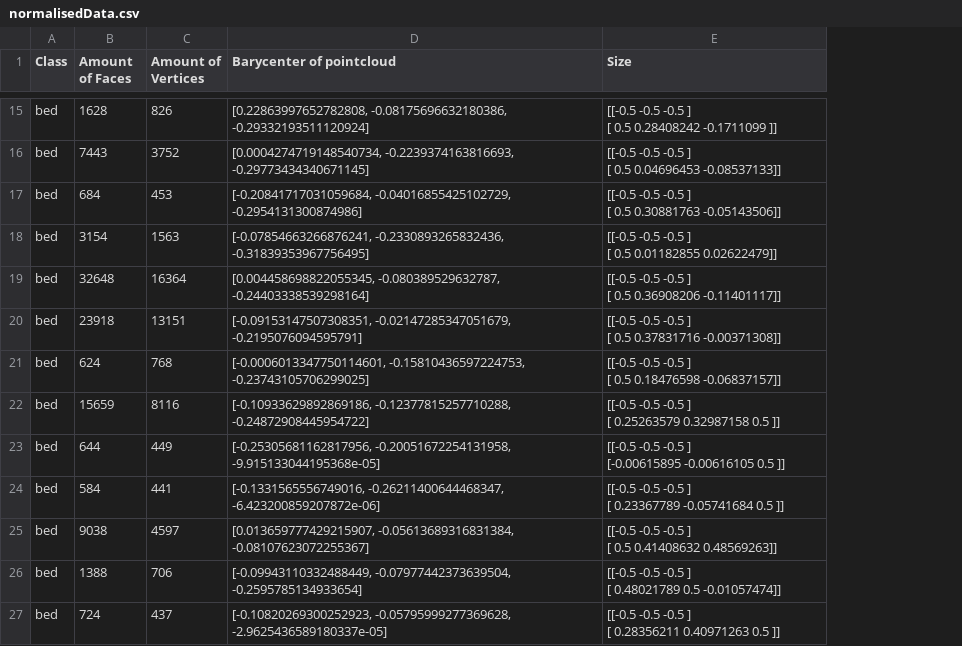
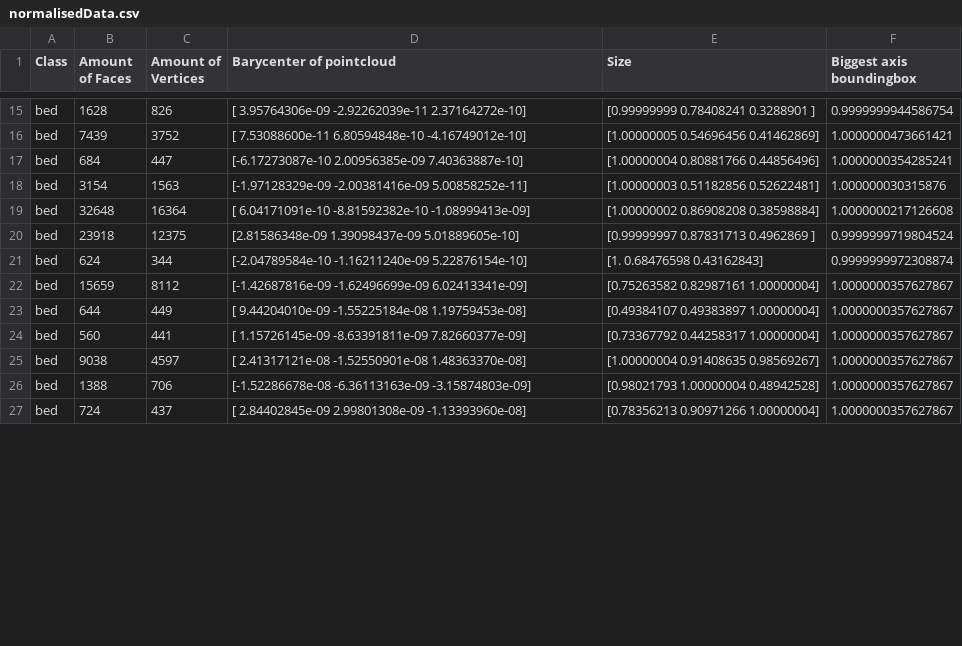
Before and after one commit to Fannollost/3DMeshRetriever, a CSV file: normalisedData.csv, drawn as a sheet; only a part is shown, gaps mark what is left out; ↵ is a line break in a cell; the diff covers the shown part only; the diff names each change by its address in the sheet, - before the commit and + after, or states it on an @@ line.

```diff
--- a/normalisedData.csv
+++ b/normalisedData.csv
+column F (Biggest axis boundingbox), rows 15-27: 0.9999999944586754 | 1.0000000473661421 | 1.0000000354285241 | 1.000000030315876 | 1.0000000217126608 | 0.9999999719804524 | 0.9999999972308874 | 1.0000000357627867 | 1.0000000357627867 | 1.0000000357627867 | 1.0000000357627867 | 1.0000000357627867 | 1.0000000357627867
-D15 (Barycenter of pointcloud): [0.22863997652782808, -0.08175696632180386, -0.29332193511120924]
+D15 (Barycenter of pointcloud): [ 3.95764306e-09 -2.92262039e-11 2.37164272e-10]
-E15 (Size): [[-0.5 -0.5 -0.5 ] ↵ [ 0.5 0.28408242 -0.1711099 ]]
+E15 (Size): [0.99999999 0.78408241 0.3288901 ]
-B16 (Amount of Faces): 7443
+B16 (Amount of Faces): 7439
-D16 (Barycenter of pointcloud): [0.0004274719148540734, -0.2239374163816693, -0.29773434340671145]
+D16 (Barycenter of pointcloud): [ 7.53088600e-11 6.80594848e-10 -4.16749012e-10]
-E16 (Size): [[-0.5 -0.5 -0.5 ] ↵ [ 0.5 0.04696453 -0.08537133]]
+E16 (Size): [1.00000005 0.54696456 0.41462869]
-C17 (Amount of Vertices): 453
+C17 (Amount of Vertices): 447
-D17 (Barycenter of pointcloud): [-0.20841717031059684, -0.04016855425102729, -0.2954131300874986]
+D17 (Barycenter of pointcloud): [-6.17273087e-10 2.00956385e-09 7.40363887e-10]
-E17 (Size): [[-0.5 -0.5 -0.5 ] ↵ [ 0.5 0.30881763 -0.05143506]]
+E17 (Size): [1.00000004 0.80881766 0.44856496]
-D18 (Barycenter of pointcloud): [-0.07854663266876241, -0.2330893265832436, -0.31839353967756495]
+D18 (Barycenter of pointcloud): [-1.97128329e-09 -2.00381416e-09 5.00858252e-11]
-E18 (Size): [[-0.5 -0.5 -0.5 ] ↵ [ 0.5 0.01182855 0.02622479]]
+E18 (Size): [1.00000003 0.51182856 0.52622481]
-D19 (Barycenter of pointcloud): [0.004458698822055345, -0.080389529632787, -0.24403338539298164]
+D19 (Barycenter of pointcloud): [ 6.04171091e-10 -8.81592382e-10 -1.08999413e-09]
-E19 (Size): [[-0.5 -0.5 -0.5 ] ↵ [ 0.5 0.36908206 -0.11401117]]
+E19 (Size): [1.00000002 0.86908208 0.38598884]
-C20 (Amount of Vertices): 13151
+C20 (Amount of Vertices): 12375
-D20 (Barycenter of pointcloud): [-0.09153147507308351, -0.02147285347051679, -0.2195076094595791]
+D20 (Barycenter of pointcloud): [2.81586348e-09 1.39098437e-09 5.01889605e-10]
-E20 (Size): [[-0.5 -0.5 -0.5 ] ↵ [ 0.5 0.37831716 -0.00371308]]
+E20 (Size): [0.99999997 0.87831713 0.4962869 ]
-C21 (Amount of Vertices): 768
+C21 (Amount of Vertices): 344
-D21 (Barycenter of pointcloud): [-0.0006013347750114601, -0.15810436597224753, -0.23743105706299025]
+D21 (Barycenter of pointcloud): [-2.04789584e-10 -1.16211240e-09 5.22876154e-10]
-E21 (Size): [[-0.5 -0.5 -0.5 ] ↵ [ 0.5 0.18476598 -0.06837157]]
+E21 (Size): [1. 0.68476598 0.43162843]
-C22 (Amount of Vertices): 8116
+C22 (Amount of Vertices): 8112
-D22 (Barycenter of pointcloud): [-0.10933629892869186, -0.12377815257710288, -0.24872908445954722]
+D22 (Barycenter of pointcloud): [-1.42687816e-09 -1.62496699e-09 6.02413341e-09]
-E22 (Size): [[-0.5 -0.5 -0.5 ] ↵ [ 0.25263579 0.32987158 0.5 ]]
+E22 (Size): [0.75263582 0.82987161 1.00000004]
-D23 (Barycenter of pointcloud): [-0.25305681162817956, -0.20051672254131958, -9.915133044195368e-05]
+D23 (Barycenter of pointcloud): [ 9.44204010e-09 -1.55225184e-08 1.19759453e-08]
-E23 (Size): [[-0.5 -0.5 -0.5 ] ↵ [-0.00615895 -0.00616105 0.5 ]]
+E23 (Size): [0.49384107 0.49383897 1.00000004]
-B24 (Amount of Faces): 584
+B24 (Amount of Faces): 560
-D24 (Barycenter of pointcloud): [-0.1331565556749016, -0.26211400644468347, -6.423200859207872e-06]
+D24 (Barycenter of pointcloud): [ 1.15726145e-09 -8.63391811e-09 7.82660377e-09]
-E24 (Size): [[-0.5 -0.5 -0.5 ] ↵ [ 0.23367789 -0.05741684 0.5 ]]
+E24 (Size): [0.73367792 0.44258317 1.00000004]
-D25 (Barycenter of pointcloud): [0.013659777429215907, -0.05613689316831384, -0.08107623072255367]
+D25 (Barycenter of pointcloud): [ 2.41317121e-08 -1.52550901e-08 1.48363370e-08]
-E25 (Size): [[-0.5 -0.5 -0.5 ] ↵ [ 0.5 0.41408632 0.48569263]]
+E25 (Size): [1.00000004 0.91408635 0.98569267]
-D26 (Barycenter of pointcloud): [-0.09943110332488449, -0.07977442373639504, -0.2595785134933654]
+D26 (Barycenter of pointcloud): [-1.52286678e-08 -6.36113163e-09 -3.15874803e-09]
-E26 (Size): [[-0.5 -0.5 -0.5 ] ↵ [ 0.48021789 0.5 -0.01057474]]
+E26 (Size): [0.98021793 1.00000004 0.48942528]
-D27 (Barycenter of pointcloud): [-0.10820269300252923, -0.05795999277369628, -2.9625436589180337e-05]
+D27 (Barycenter of pointcloud): [ 2.84402845e-09 2.99801308e-09 -1.13393960e-08]
-E27 (Size): [[-0.5 -0.5 -0.5 ] ↵ [ 0.28356211 0.40971263 0.5 ]]
+E27 (Size): [0.78356213 0.90971266 1.00000004]
```
Also changed, not shown: 1 added row, 1 removed row and 32 edited cells elsewhere in this file, 29 other files.
